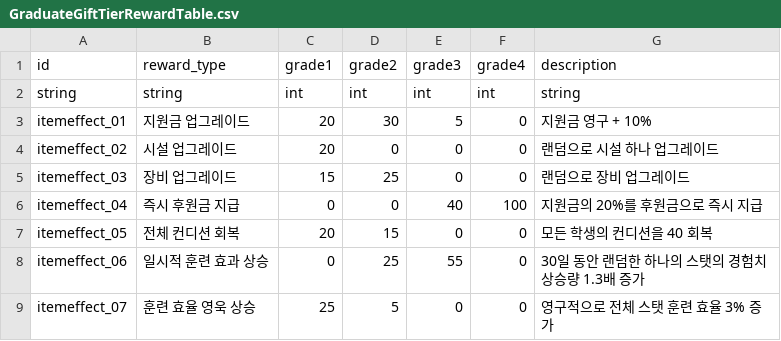
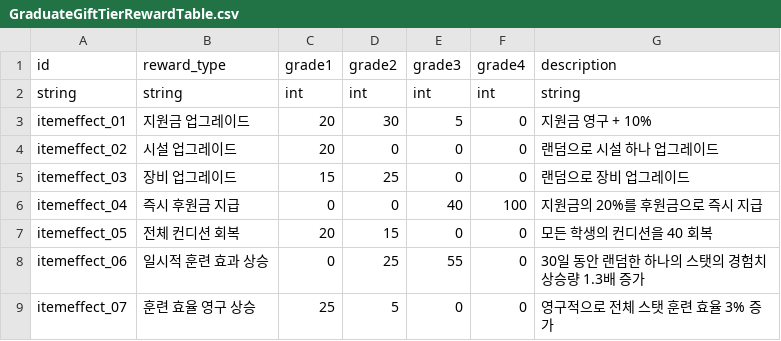
Before and after one commit to Ellug/Project_Rebound, a CSV file: Assets/CSV/GraduateGiftTierRewardTable.csv, drawn as a sheet.

```diff
--- a/Assets/CSV/GraduateGiftTierRewardTable.csv
+++ b/Assets/CSV/GraduateGiftTierRewardTable.csv
@@ -8,2 +8,2 @@ itemeffect_05,전체 컨디션 회복,20,15,0,0,모든 학생의 컨디션을 40
 itemeffect_06,일시적 훈련 효과 상승,0,25,55,0,30일 동안 랜덤한 하나의 스탯의 경험치 상승량 1.3배 증가
-itemeffect_07,훈련 효율 영욱 상승,25,5,0,0,영구적으로 전체 스탯 훈련 효율 3% 증가
+itemeffect_07,훈련 효율 영구 상승,25,5,0,0,영구적으로 전체 스탯 훈련 효율 3% 증가
```
Also changed, not shown: Assets/CSV/SuddenEventMsgTable.csv, Assets/CSV/SuddenEventMsgTextTable.csv, 7 other files.
